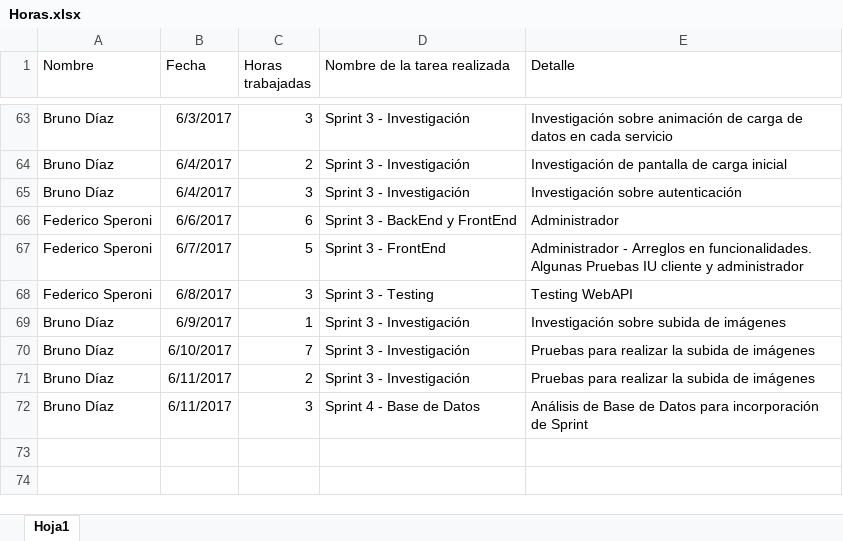
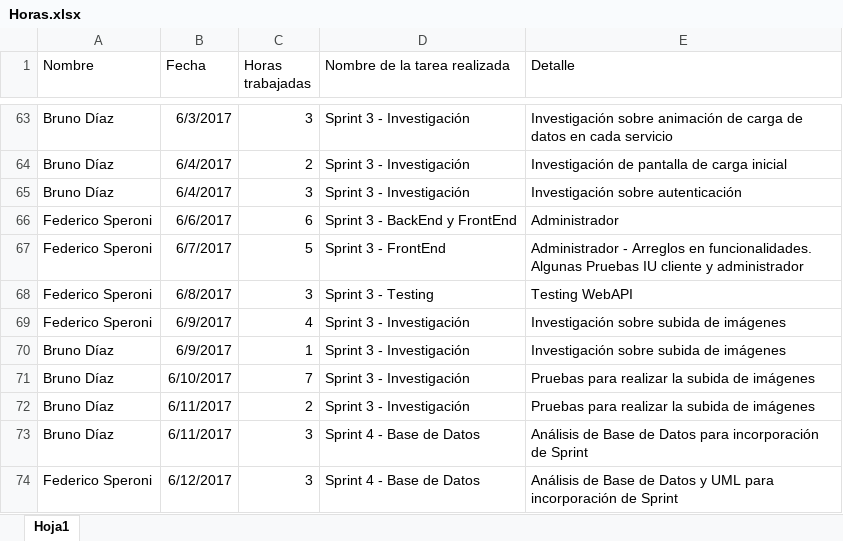
Before and after one commit to fedespe/ProyectoFinal, an Excel workbook: Documentacion/Horas.xlsx, sheet Hoja1, drawn as a sheet; only a part is shown, gaps mark what is left out; values as stored, in another font and other column widths than the file's, no borders; the diff names each change by its address in the sheet, - before the commit and + after, or states it on an @@ line.

Commit message:
Horas

```diff
--- a/Documentacion/Horas.xlsx (sheet Hoja1)
+++ b/Documentacion/Horas.xlsx (sheet Hoja1)
+row 69: Federico Speroni | 6/9/2017 | 4 | Sprint 3 - Investigación | Investigación sobre subida de imágenes
+row 74: Federico Speroni | 6/12/2017 | 3 | Sprint 4 - Base de Datos | Análisis de Base de Datos y UML para incorporación de Sprint
```
